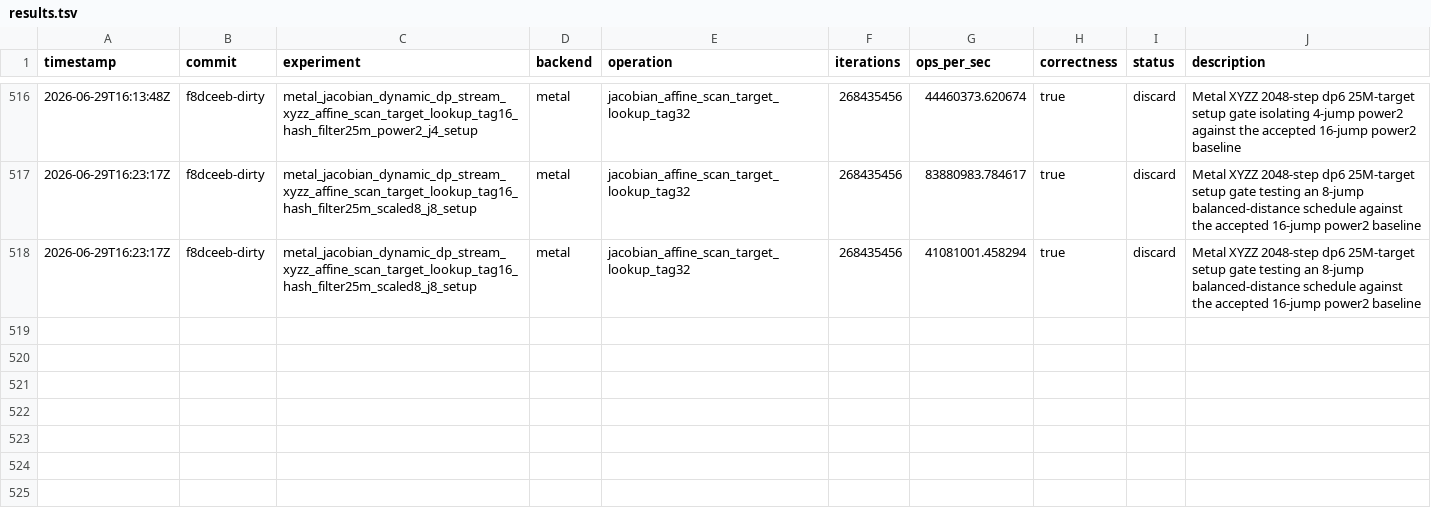
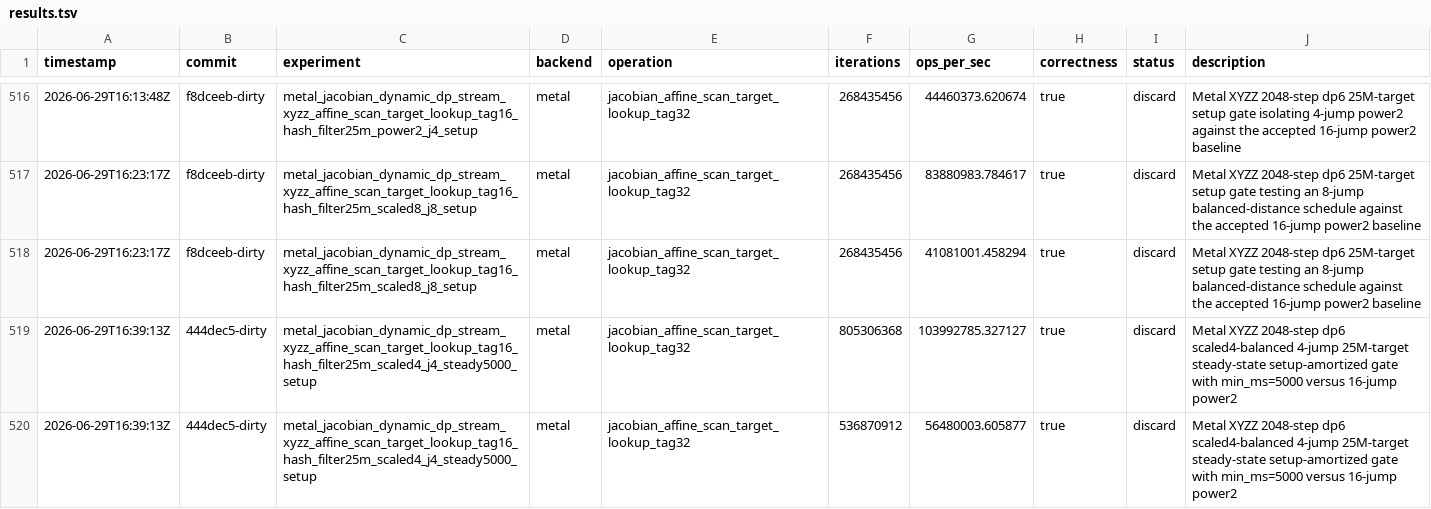
Before and after one commit to metaforismo/RCKangaroo-MT, a TSV file: autoresearch/results.tsv, drawn as a sheet; only a part is shown, gaps mark what is left out; the diff names each change by its address in the sheet, - before the commit and + after, or states it on an @@ line.

Commit message:
bench: add distinct-round target lookup probe

```diff
--- a/autoresearch/results.tsv
+++ b/autoresearch/results.tsv
+row 519: 2026-06-29T16:39:13Z | 444dec5-dirty | metal_jacobian_dynamic_dp_stream_xyzz_affine_scan_target_lookup_tag16_hash_filter25m_scaled4_j4_steady5000_setup | metal | jacobian_affine_scan_target_lookup_tag32 | 805306368 | 103992785.327127 | true | discard | Metal XYZZ 2048-step dp6 scaled4-balanced 4-jump 25M-target steady-state setup-amortized gate with min_ms=5000 versus 16-jump power2
+row 520: 2026-06-29T16:39:13Z | 444dec5-dirty | metal_jacobian_dynamic_dp_stream_xyzz_affine_scan_target_lookup_tag16_hash_filter25m_scaled4_j4_steady5000_setup | metal | jacobian_affine_scan_target_lookup_tag32 | 536870912 | 56480003.605877 | true | discard | Metal XYZZ 2048-step dp6 scaled4-balanced 4-jump 25M-target steady-state setup-amortized gate with min_ms=5000 versus 16-jump power2
```
Also changed, not shown: 8 other files.
